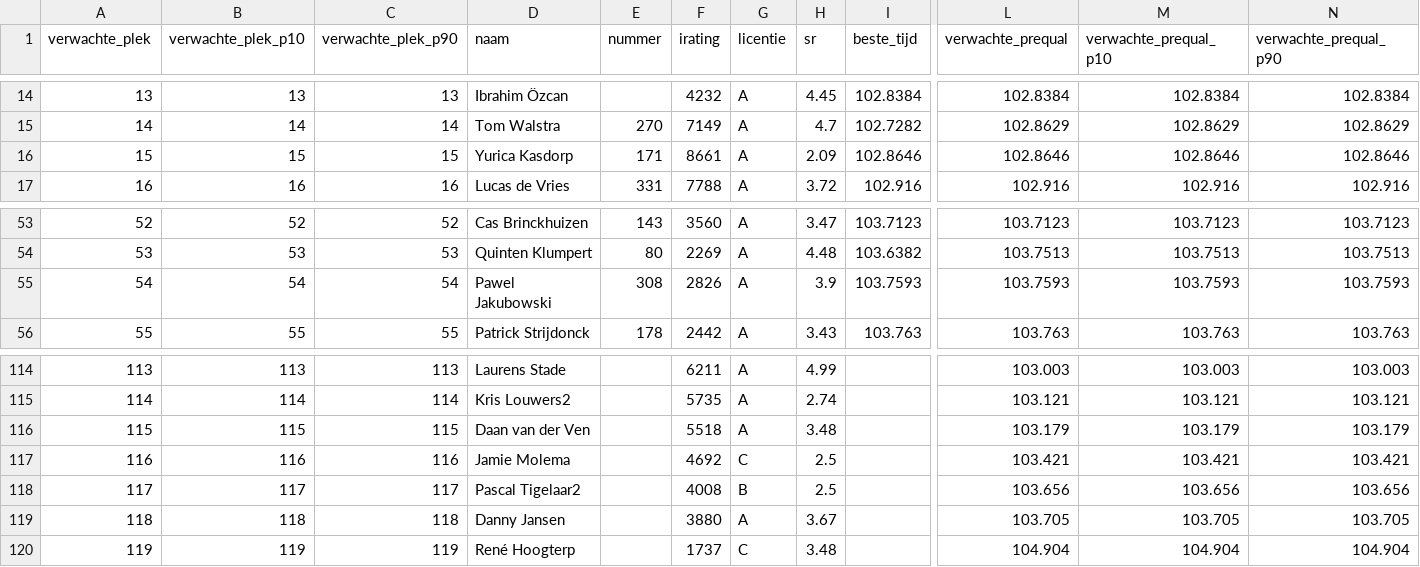
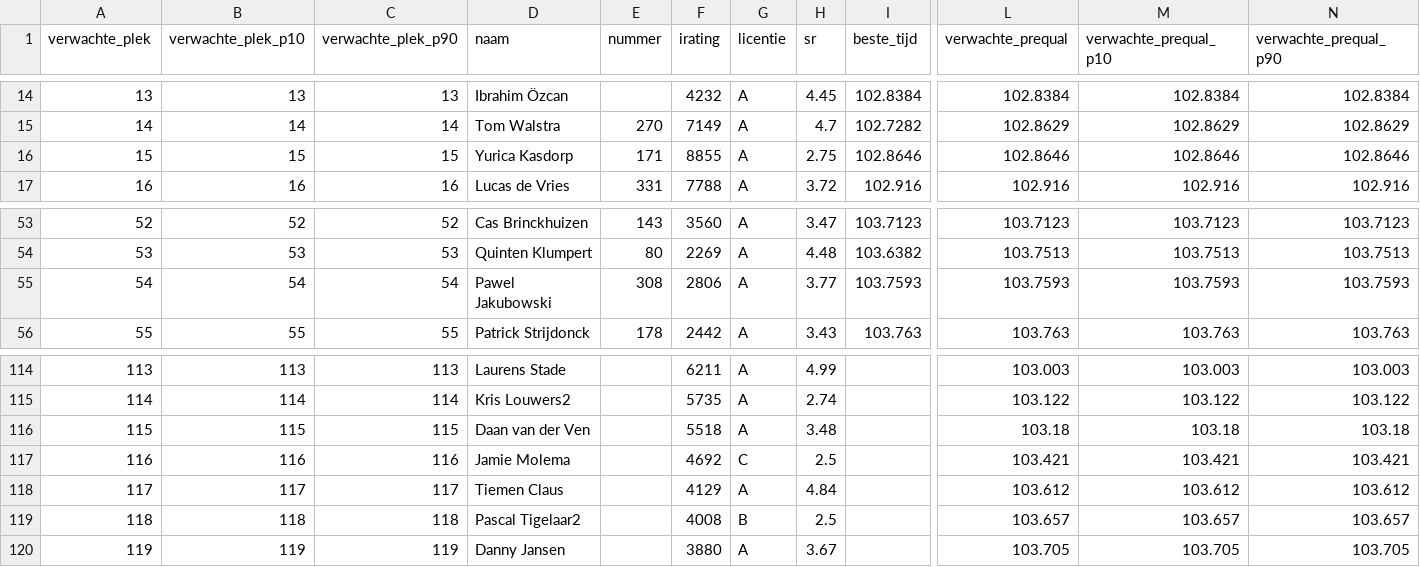
Before and after one commit to Diegoteun/nkiracing2026-valkra, a CSV file: data/valkra-nk-prequal-rijders.csv, drawn as a sheet; only a part is shown, gaps mark what is left out; the diff covers the shown part only; the diff names each change by its address in the sheet, - before the commit and + after, or states it on an @@ line.

```diff
--- a/data/valkra-nk-prequal-rijders.csv
+++ b/data/valkra-nk-prequal-rijders.csv
-F16 (irating): 8661
+F16 (irating): 8855
-H16 (sr): 2.09
+H16 (sr): 2.75
-F55 (irating): 2826
+F55 (irating): 2806
-H55 (sr): 3.9
+H55 (sr): 3.77
-L115 (verwachte_prequal): 103.121
+L115 (verwachte_prequal): 103.122
-M115 (verwachte_prequal_p10): 103.121
+M115 (verwachte_prequal_p10): 103.122
-N115 (verwachte_prequal_p90): 103.121
+N115 (verwachte_prequal_p90): 103.122
-L116 (verwachte_prequal): 103.179
+L116 (verwachte_prequal): 103.18
-M116 (verwachte_prequal_p10): 103.179
+M116 (verwachte_prequal_p10): 103.18
-N116 (verwachte_prequal_p90): 103.179
+N116 (verwachte_prequal_p90): 103.18
-D118 (naam): Pascal Tigelaar2
+D118 (naam): Tiemen Claus
-F118 (irating): 4008
+F118 (irating): 4129
-G118 (licentie): B
+G118 (licentie): A
-H118 (sr): 2.5
+H118 (sr): 4.84
-L118 (verwachte_prequal): 103.656
+L118 (verwachte_prequal): 103.612
-M118 (verwachte_prequal_p10): 103.656
+M118 (verwachte_prequal_p10): 103.612
-N118 (verwachte_prequal_p90): 103.656
+N118 (verwachte_prequal_p90): 103.612
-D119 (naam): Danny Jansen
+D119 (naam): Pascal Tigelaar2
-F119 (irating): 3880
+F119 (irating): 4008
-G119 (licentie): A
+G119 (licentie): B
-H119 (sr): 3.67
+H119 (sr): 2.5
-L119 (verwachte_prequal): 103.705
+L119 (verwachte_prequal): 103.657
-M119 (verwachte_prequal_p10): 103.705
+M119 (verwachte_prequal_p10): 103.657
-N119 (verwachte_prequal_p90): 103.705
+N119 (verwachte_prequal_p90): 103.657
-D120 (naam): René Hoogterp
+D120 (naam): Danny Jansen
-F120 (irating): 1737
+F120 (irating): 3880
-G120 (licentie): C
+G120 (licentie): A
-H120 (sr): 3.48
+H120 (sr): 3.67
-L120 (verwachte_prequal): 104.904
+L120 (verwachte_prequal): 103.705
-M120 (verwachte_prequal_p10): 104.904
+M120 (verwachte_prequal_p10): 103.705
-N120 (verwachte_prequal_p90): 104.904
+N120 (verwachte_prequal_p90): 103.705
```
Also changed, not shown: 2 added rows, 1 removed row, 113 edited cells and row numbers in column A elsewhere in this file, 12 other files.
